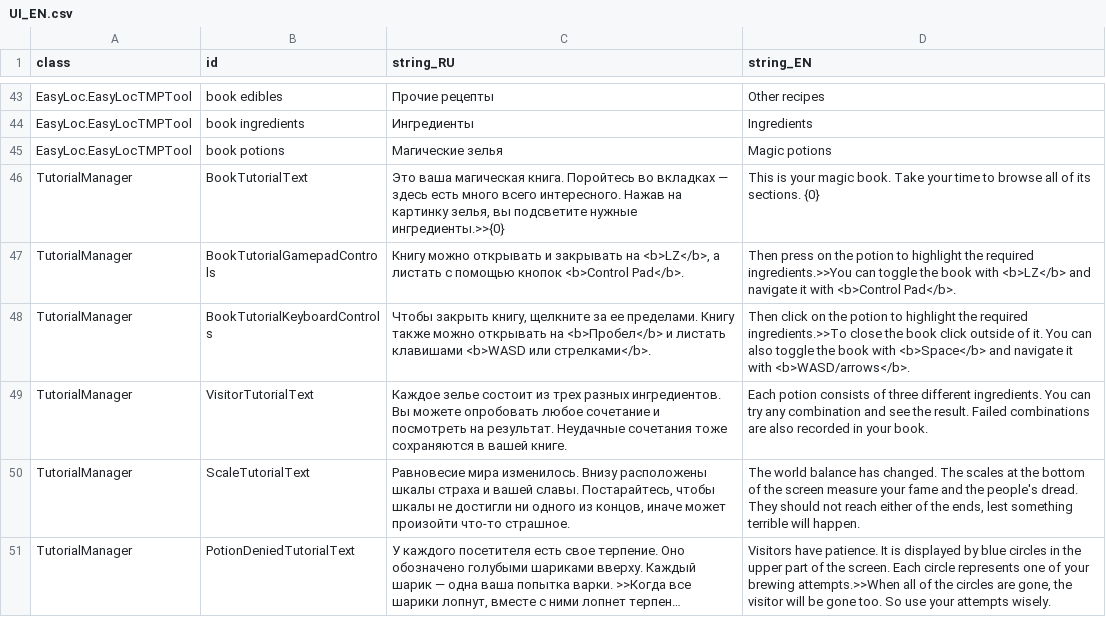
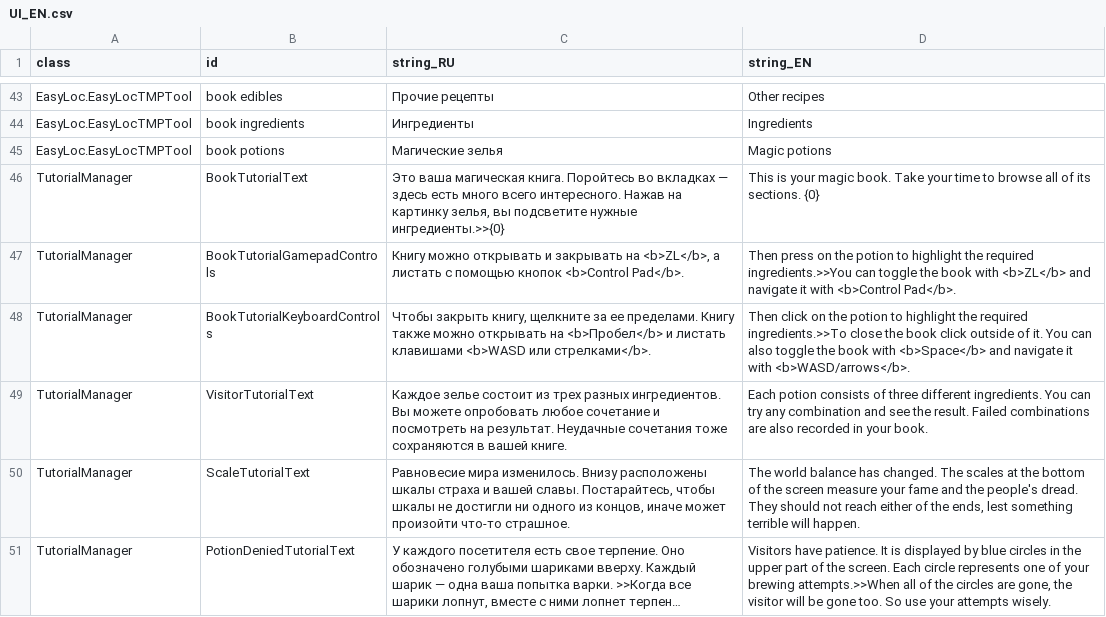
Before and after one commit to MoreenTissedy/LudumDare50, a CSV file: Cauldron/Assets/Localize/UI_EN.csv, drawn as a sheet; only a part is shown, gaps mark what is left out; long unchanged cells end in ….

```diff
--- a/Cauldron/Assets/Localize/UI_EN.csv
+++ b/Cauldron/Assets/Localize/UI_EN.csv
@@ -46,3 +46,3 @@ EasyLoc.EasyLocTMPTool;book potions;Магические зелья;Magic potion
 TutorialManager;BookTutorialText;Это ваша магическая книга. Поройтесь во вкладках — здесь есть много всего интересного. Нажав на картинку зелья, вы подсветите нужные ингредиенты.>>{0};This is your magic book. Take your time to browse all of its sections. {0}
-TutorialManager;BookTutorialGamepadControls;Книгу можно открывать и закрывать на <b>LZ</b>, а листать с помощью кнопок <b>Control Pad</b>.;Then press on the potion to highlight the required ingredients.>>You can toggle the book with <b>LZ</b> and navigate it with <b>Control Pad</b>.
+TutorialManager;BookTutorialGamepadControls;Книгу можно открывать и закрывать на <b>ZL</b>, а листать с помощью кнопок <b>Control Pad</b>.;Then press on the potion to highlight the required ingredients.>>You can toggle the book with <b>ZL</b> and navigate it with <b>Control Pad</b>.
 TutorialManager;BookTutorialKeyboardControls;Чтобы закрыть книгу, щелкните за ее пределами. Книгу также можно открывать на <b>Пробел</b> и листать клавишами <b>WASD или стрелками</b>.;Then click on the potion to highlight the required ingredients.>>To close the book click outside of it. You can also toggle the book with <b>Space</b> and navigate it with <b>WASD/arrows</b>.
```
Also changed, not shown: 1 other file.
